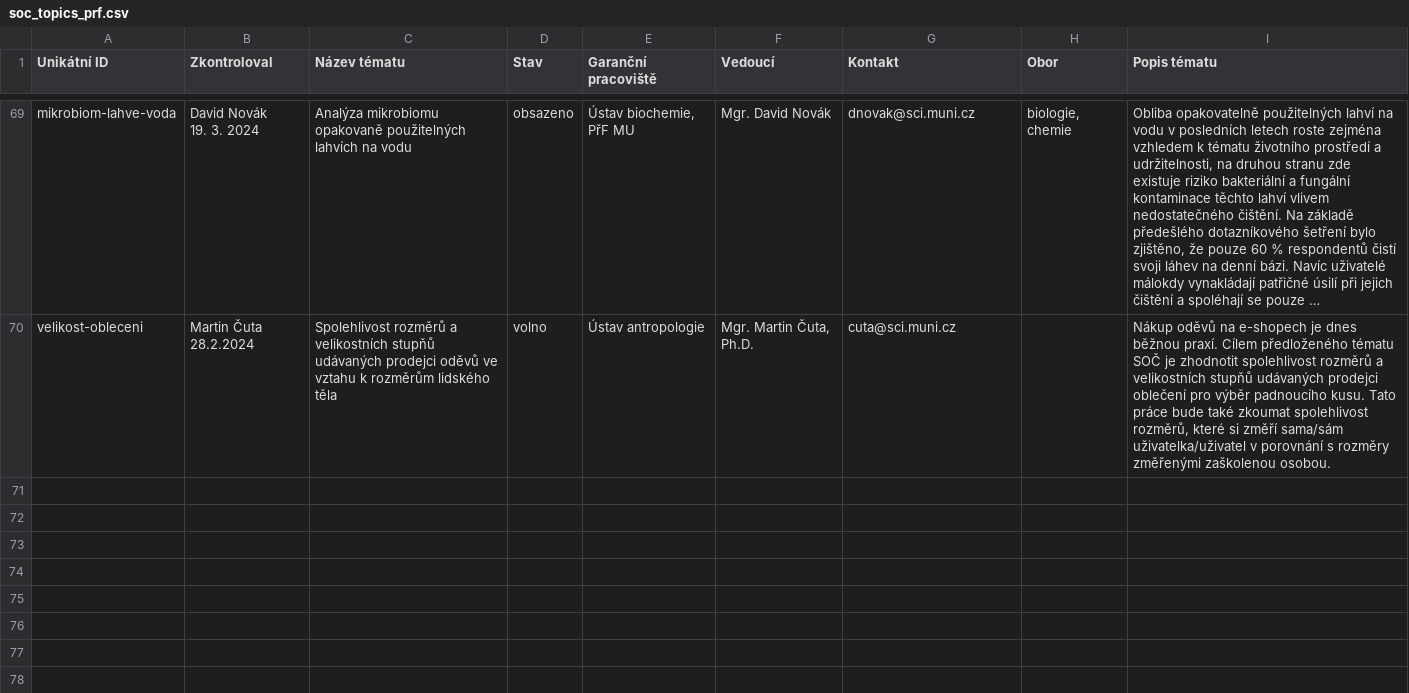
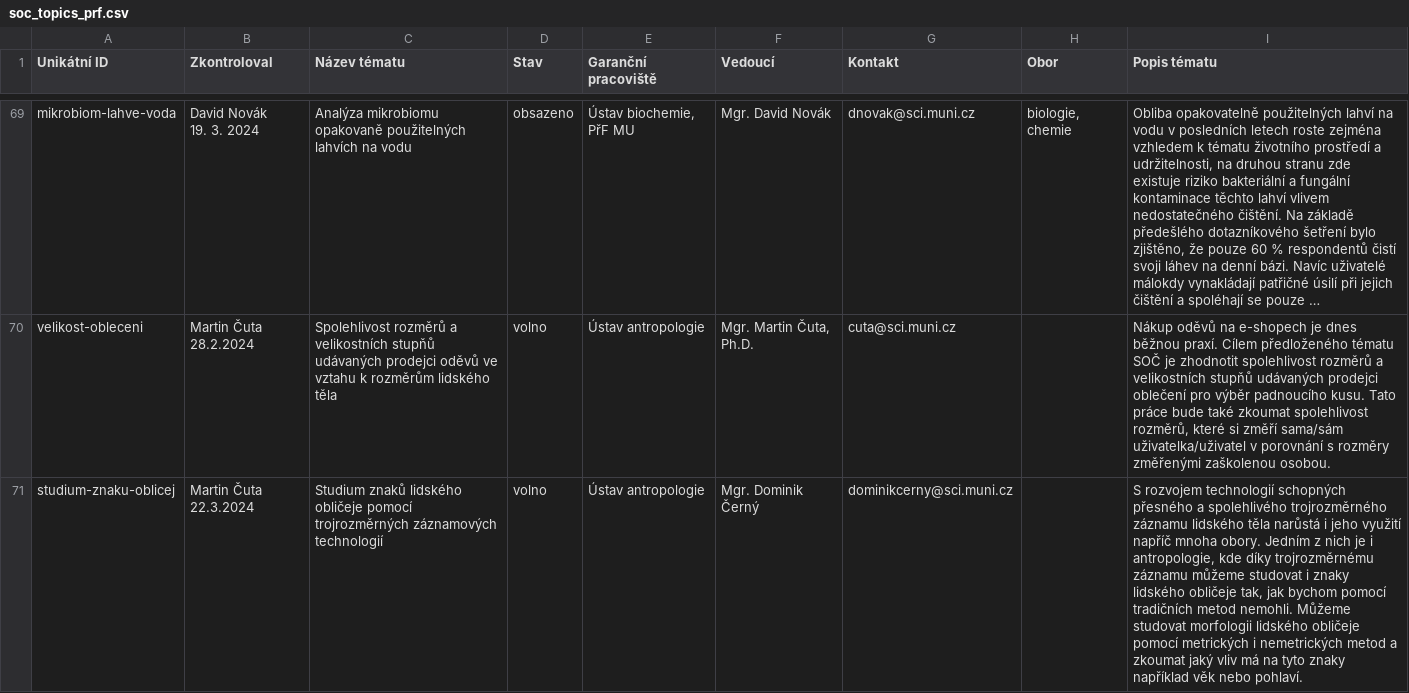
Before and after one commit to zverinec/prostredoskolaky-web, a CSV file: data/soc_topics_prf.csv, drawn as a sheet; only a part is shown, gaps mark what is left out; long unchanged cells end in …; the diff covers the shown part only; the diff names each change by its address in the sheet, - before the commit and + after, or states it on an @@ line.

Commit message:
SOC: update PrF topics.

```diff
--- a/data/soc_topics_prf.csv
+++ b/data/soc_topics_prf.csv
+row 71: studium-znaku-oblicej | Martin Čuta 22.3.2024 | Studium znaků lidského obličeje pomocí trojrozměrných záznamových technologií | volno | Ústav antropologie | Mgr. Dominik Černý | dominikcerny@sci.muni.cz |  | S rozvojem technologií schopných přesného a spolehlivého trojrozměrného záznamu lidského těla narůstá i jeho využití napříč mnoha obory. Jedním z nich je i antropologie, kde díky trojrozměrnému záznamu můžeme studovat i znaky lidského obličeje tak, jak bychom pomocí tradičních metod nemohli. Můžeme studovat morfologii lidského obličeje pomocí metrických i nemetrických metod a zkoumat jaký vliv má na tyto znaky například věk nebo pohlaví.
```
Also changed, not shown: 1 added row and 1 edited cell elsewhere in this file.
